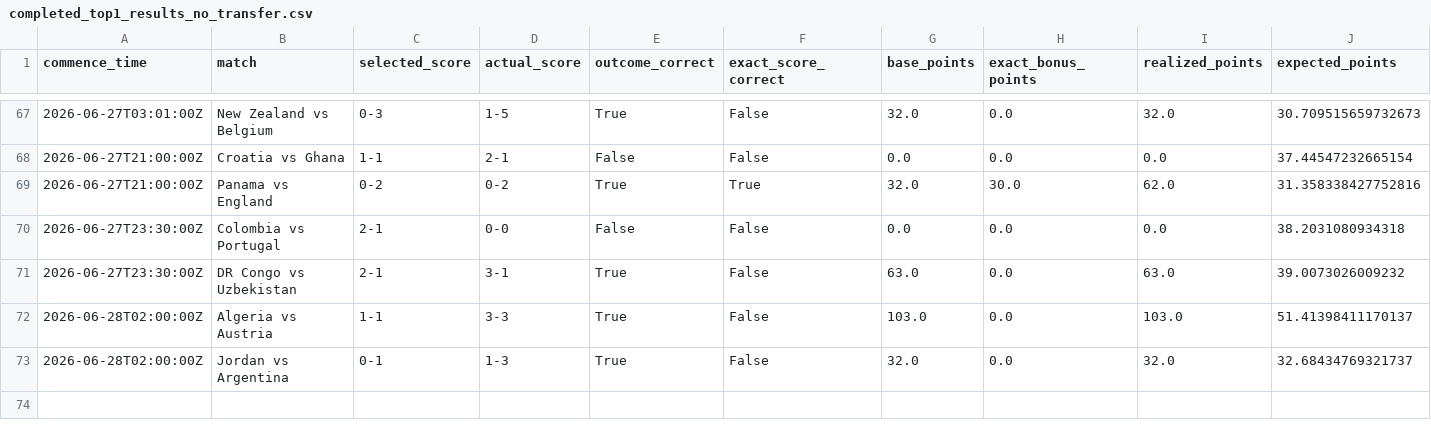
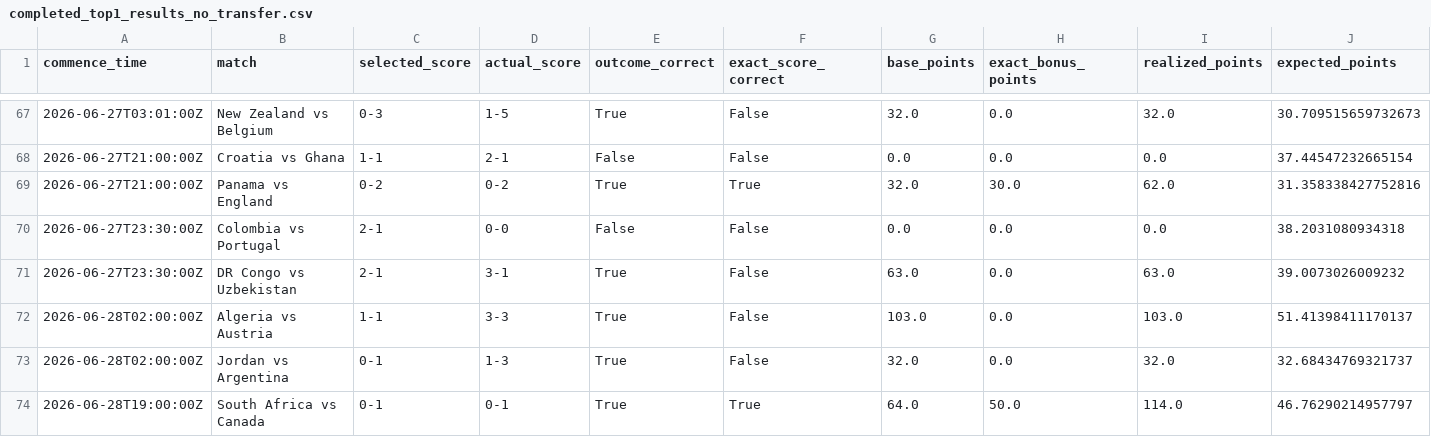
Before and after one commit to ManuelFay/mpp, a CSV file: data/analysis/strategy_simulations/bookmaker_injected/completed_top1_results_no_transfer.csv, drawn as a sheet; only a part is shown, gaps mark what is left out; rows hold the shown columns only; the diff names each change by its address in the sheet, - before the commit and + after, or states it on an @@ line.

```diff
--- a/data/analysis/strategy_simulations/bookmaker_injected/completed_top1_results_no_transfer.csv
+++ b/data/analysis/strategy_simulations/bookmaker_injected/completed_top1_results_no_transfer.csv
+row 74: 2026-06-28T19:00:00Z | South Africa vs Canada | 0-1 | 0-1 | True | True | 64.0 | 50.0 | 114.0 | 46.76290214957797
```
Also changed, not shown: data/bookmaker_injected/bookmaker_score_odds.csv, data/bookmaker_injected/expected_mpg_top5.csv, 14 other files.
